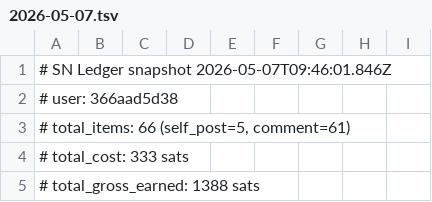
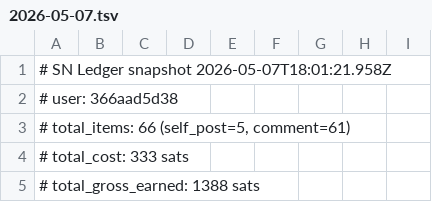
Before and after one commit to szamaniai/sn-monetization-runtime, a TSV file: data/ledger/2026-05-07.tsv, drawn as a sheet; only a part is shown.

```diff
--- a/data/ledger/2026-05-07.tsv
+++ b/data/ledger/2026-05-07.tsv
@@ -1,2 +1,2 @@
-# SN Ledger snapshot 2026-05-07T09:46:01.846Z
+# SN Ledger snapshot 2026-05-07T18:01:21.958Z
 # user: 366aad5d38
```
Also changed, not shown: data/ledger/balance_history.tsv, data/ledger/earnings_log.tsv, 1 other file.
